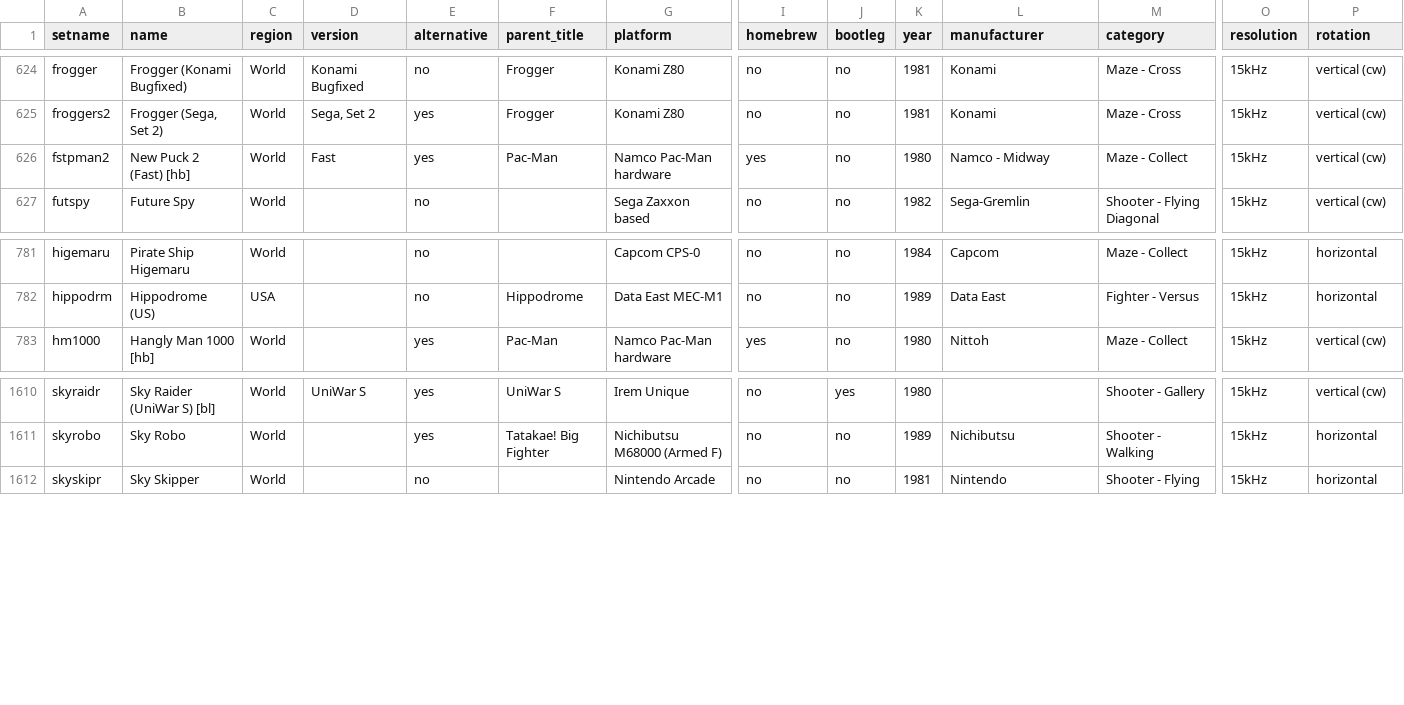
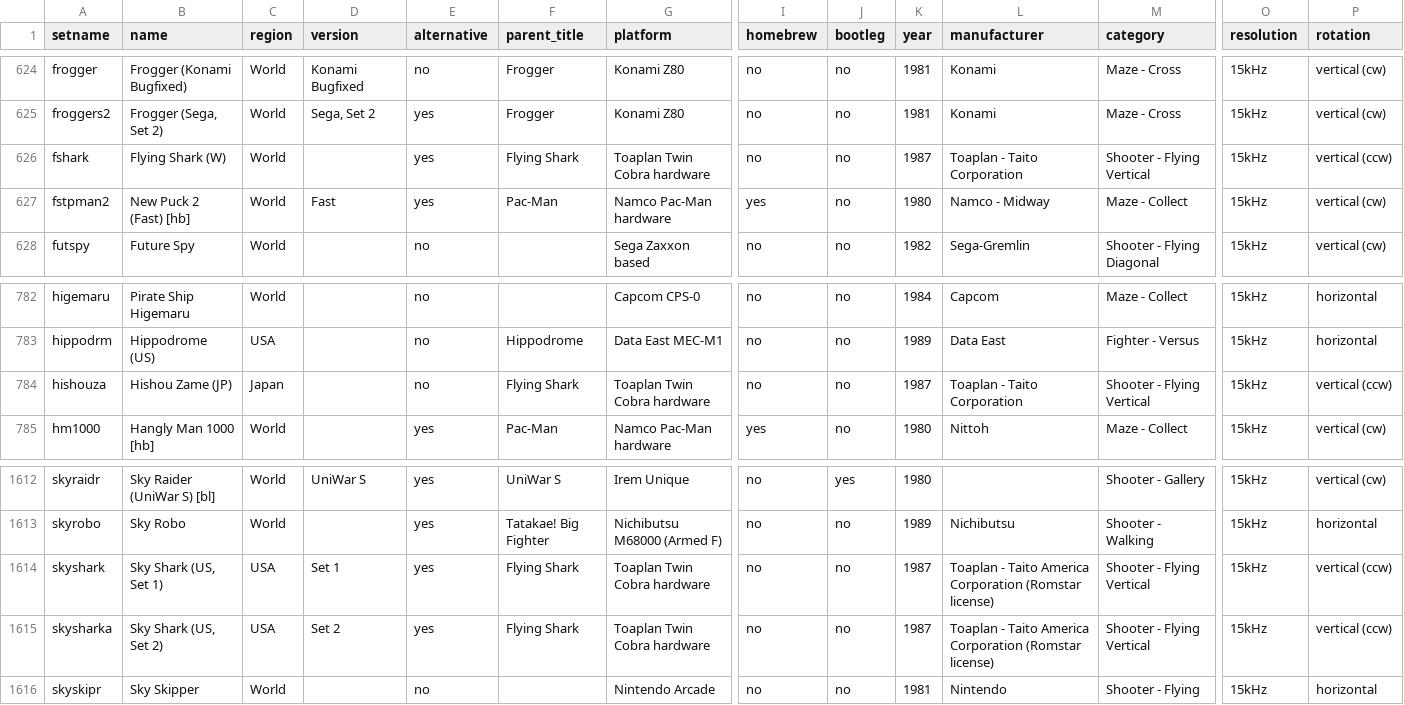
Before and after one commit to MiSTer-devel/ArcadeDatabase_MiSTer, a CSV file: ArcadeDatabase.csv, drawn as a sheet; only a part is shown, gaps mark what is left out; rows hold the shown columns only; the diff names each change by its address in the sheet, - before the commit and + after, or states it on an @@ line.

Commit message:
Add Flying Shark / Sky Shark / Hishou Zame MAD entries (fshark_mister core)

```diff
--- a/ArcadeDatabase.csv
+++ b/ArcadeDatabase.csv
+row 626: fshark | Flying Shark (W) | World |  | yes | Flying Shark | Toaplan Twin Cobra hardware | no | no | 1987 | Toaplan - Taito Corporation | Shooter - Flying Vertical | 15kHz | vertical (ccw)
+row 784: hishouza | Hishou Zame (JP) | Japan |  | no | Flying Shark | Toaplan Twin Cobra hardware | no | no | 1987 | Toaplan - Taito Corporation | Shooter - Flying Vertical | 15kHz | vertical (ccw)
+row 1614: skyshark | Sky Shark (US, Set 1) | USA | Set 1 | yes | Flying Shark | Toaplan Twin Cobra hardware | no | no | 1987 | Toaplan - Taito America Corporation (Romstar license) | Shooter - Flying Vertical | 15kHz | vertical (ccw)
+row 1615: skysharka | Sky Shark (US, Set 2) | USA | Set 2 | yes | Flying Shark | Toaplan Twin Cobra hardware | no | no | 1987 | Toaplan - Taito America Corporation (Romstar license) | Shooter - Flying Vertical | 15kHz | vertical (ccw)
```
